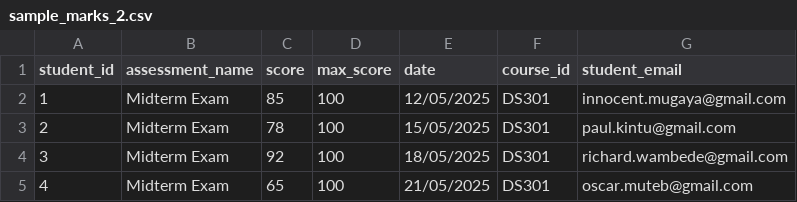
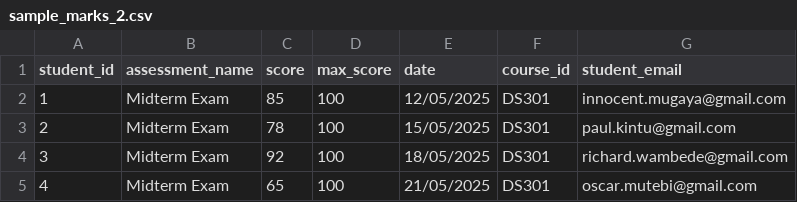
Before and after one commit to bobhunk/edupulse-analytics-system, a CSV file: sample_marks_2.csv, drawn as a sheet.

```diff
--- a/sample_marks_2.csv
+++ b/sample_marks_2.csv
@@ -4,2 +4,2 @@
 3,Midterm Exam,92,100,18/05/2025,DS301,richard.wambede@gmail.com
-4,Midterm Exam,65,100,21/05/2025,DS301,oscar.muteb@gmail.com
+4,Midterm Exam,65,100,21/05/2025,DS301,oscar.mutebi@gmail.com
```
Also changed, not shown: 1 other file.
